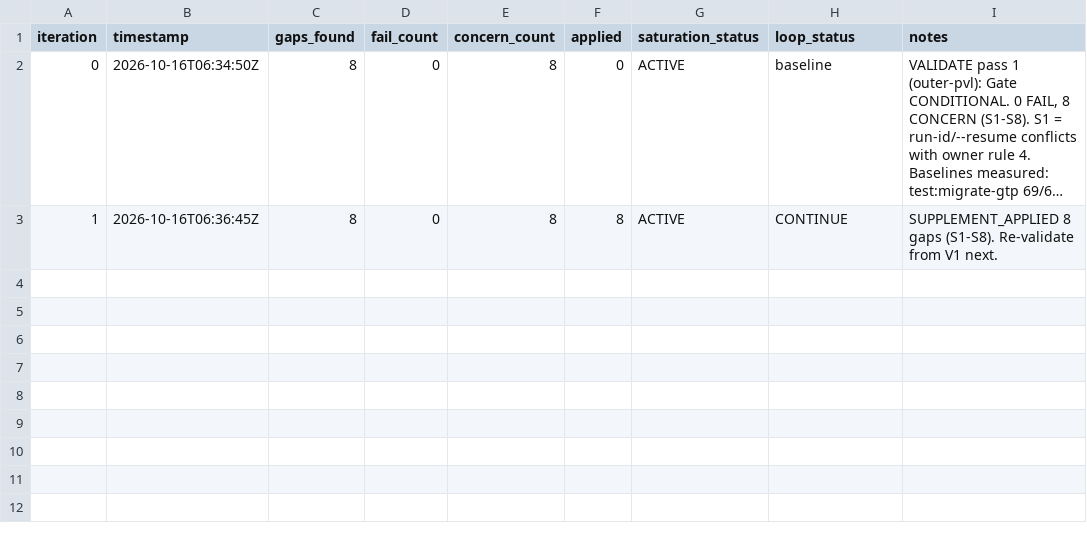
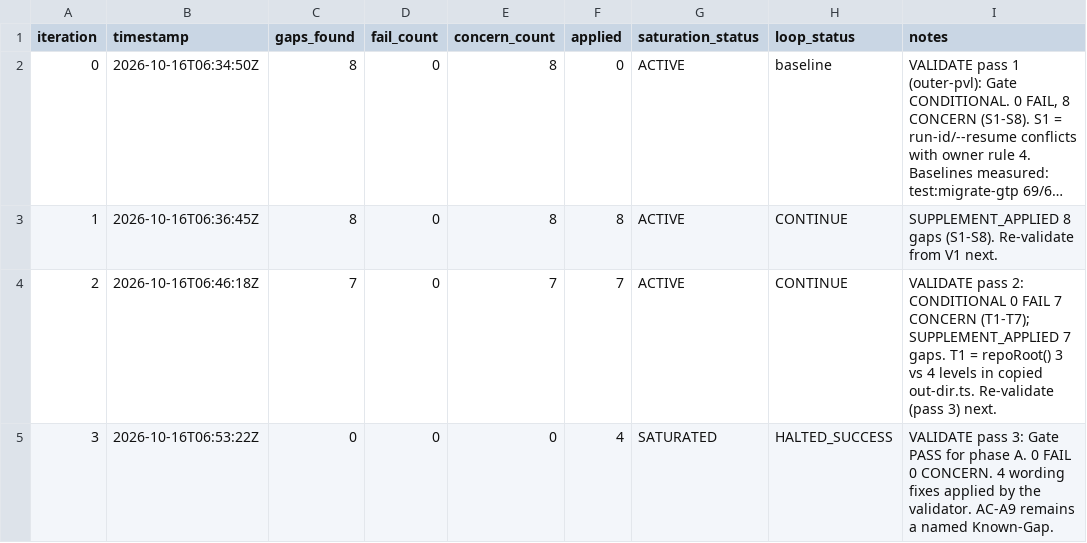
Before and after one commit to hieuhn09/apcg-cms, a TSV file: process/general-plans/active/vowasia-legacy-migration_16-10-26/results.tsv, drawn as a sheet; long unchanged cells end in …; the diff names each change by its address in the sheet, - before the commit and + after, or states it on an @@ line.

```diff
--- a/process/general-plans/active/vowasia-legacy-migration_16-10-26/results.tsv
+++ b/process/general-plans/active/vowasia-legacy-migration_16-10-26/results.tsv
+row 4: 2 | 2026-10-16T06:46:18Z | 7 | 0 | 7 | 7 | ACTIVE | CONTINUE | VALIDATE pass 2: CONDITIONAL 0 FAIL 7 CONCERN (T1-T7); SUPPLEMENT_APPLIED 7 gaps. T1 = repoRoot() 3 vs 4 levels in copied out-dir.ts. Re-validate (pass 3) next.
+row 5: 3 | 2026-10-16T06:53:22Z | 0 | 0 | 0 | 4 | SATURATED | HALTED_SUCCESS | VALIDATE pass 3: Gate PASS for phase A. 0 FAIL 0 CONCERN. 4 wording fixes applied by the validator. AC-A9 remains a named Known-Gap.
```
Also changed, not shown: 3 other files.
